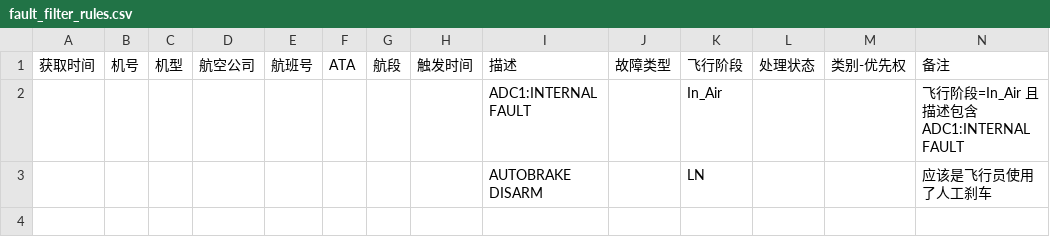
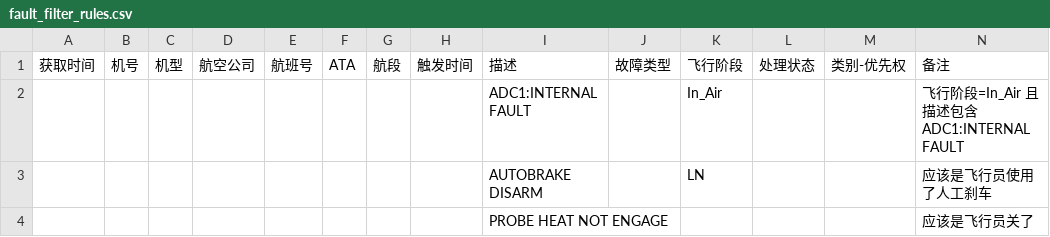
Before and after one commit to MiserableKnight/Flight_Status_Monitor, a CSV file: config/fault_filter_rules.csv, drawn as a sheet; the diff names each change by its address in the sheet, - before the commit and + after, or states it on an @@ line.

```diff
--- a/config/fault_filter_rules.csv
+++ b/config/fault_filter_rules.csv
+row 4:  |  |  |  |  |  |  |  | PROBE HEAT NOT ENGAGE |  |  |  |  | 应该是飞行员关了
```
Also changed, not shown: 1 other file.
